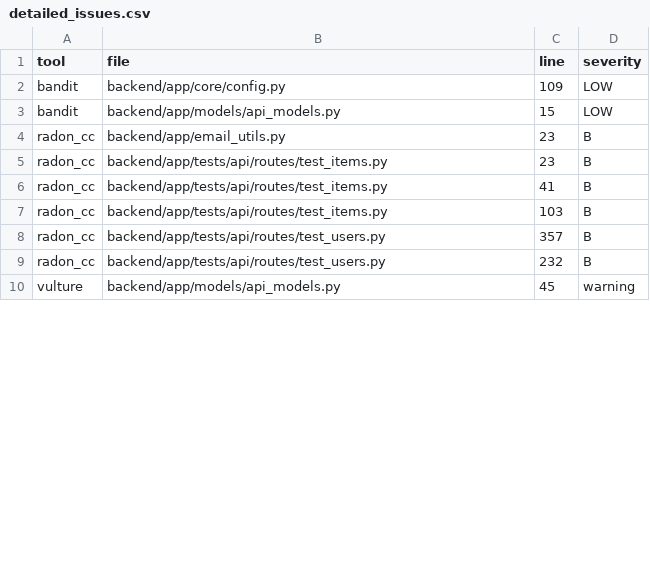
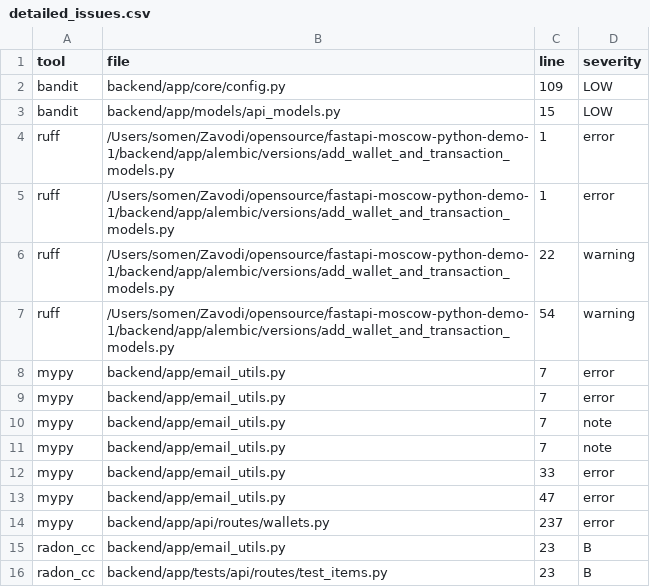
Before and after one commit to vodkar/fastapi-moscow-python-demo, a CSV file: detailed_issues.csv, drawn as a sheet; only a part is shown; the shorter side is filled out with more unchanged rows; the diff covers the shown part only; the diff names each change by its address in the sheet, - before the commit and + after, or states it on an @@ line.

Commit message:
# Implemented backend task
Created a backend endpoints which implements following functionality:

- Introduced a new entity Wallet and Transaction.
- Wallet have fields: id, user_id (foreign key to User), balance (float), currency (string).
- Available currencies: USD, EUR, RUB.
- Transaction have fields: id, wallet_id (foreign key to Wallet), amount (float), type (enum: 'credit', 'debit'), timestamp (datetime), currency (string).
- Implemented endpoint to create a wallet for a user.
- Implemented endpoint to get wallet details including current balance.
- Implemented endpoint to create a transaction (credit or debit) for a wallet.

# Rules for wallet

- A user can have three wallets.
- Wallet balance should start at 0.0.
- Arithmetic operations on balance should be precise up to two decimal places.

# Rules for transaction

- For 'credit' transactions, the amount should be added to the wallet balance.
- For 'debit' transactions, the amount should be subtracted from the wallet balance.
- Ensure that the wallet balance cannot go negative. If a debit transaction would cause the balance to go negative, the transaction should be rejected with an appropriate error message.
- Transaction between wallets with different currencies must be converted using a fixed exchange rate (you can hardcode some exchange rates for simplicity) and fees should be applied.

Duration: 5m53s

My own comments:
+ No tests which I didn't ask for
+ Short implementation
+ Migration was added
- I didn't ask for WALLET_API.md, so it useless
- Some mess with models directory now

```diff
--- a/detailed_issues.csv
+++ b/detailed_issues.csv
+row 4: ruff | /Users/somen/Zavodi/opensource/fastapi-moscow-python-demo-1/backend/app/alembic/versions/add_wallet_and_transaction_models.py | 1 | error
+row 5: ruff | /Users/somen/Zavodi/opensource/fastapi-moscow-python-demo-1/backend/app/alembic/versions/add_wallet_and_transaction_models.py | 1 | error
+row 6: ruff | /Users/somen/Zavodi/opensource/fastapi-moscow-python-demo-1/backend/app/alembic/versions/add_wallet_and_transaction_models.py | 22 | warning
+row 7: ruff | /Users/somen/Zavodi/opensource/fastapi-moscow-python-demo-1/backend/app/alembic/versions/add_wallet_and_transaction_models.py | 54 | warning
+row 8: mypy | backend/app/email_utils.py | 7 | error
+row 9: mypy | backend/app/email_utils.py | 7 | error
+row 10: mypy | backend/app/email_utils.py | 7 | note
+row 11: mypy | backend/app/email_utils.py | 7 | note
+row 12: mypy | backend/app/email_utils.py | 33 | error
+row 13: mypy | backend/app/email_utils.py | 47 | error
+row 14: mypy | backend/app/api/routes/wallets.py | 237 | error
```
Also changed, not shown: 22 added rows and 1 edited cell elsewhere in this file, 10 other files.
